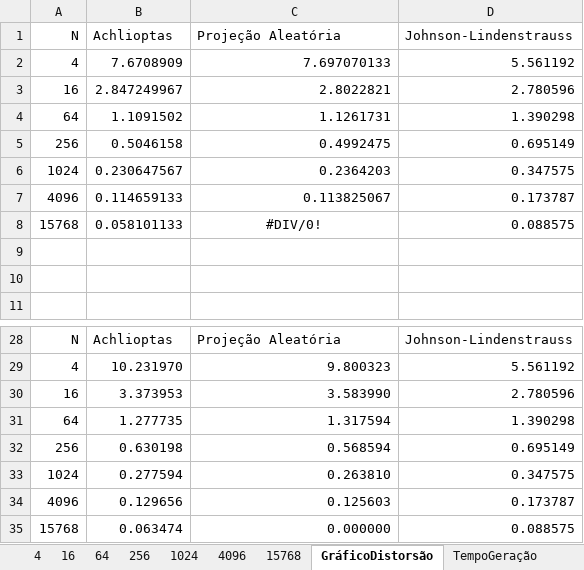
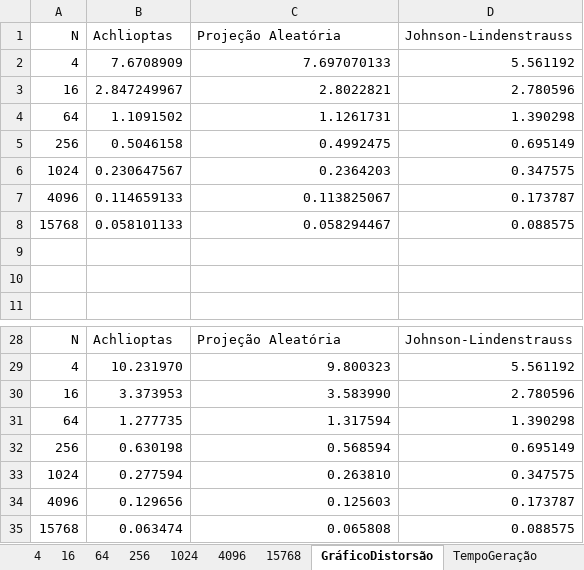
Before and after one commit to lquatrin/inf2978, an Excel workbook: report/report com numpy.xlsx, sheet GráficoDistorsão, drawn as a sheet; only a part is shown, gaps mark what is left out; values as stored, in another font and other column widths than the file's, no borders; charts and pictures not drawn; the diff names each change by its address in the sheet, - before the commit and + after, or states it on an @@ line.

```diff
--- a/report/report com numpy.xlsx (sheet GráficoDistorsão)
+++ b/report/report com numpy.xlsx (sheet GráficoDistorsão)
-C8 (Projeção Aleatória): #DIV/0!
+C8 (Projeção Aleatória): 0.058294467
-C8 alignment: center
+C8 alignment: right
-C35 (Projeção Aleatória): 0.000000
+C35 (Projeção Aleatória): 0.065808
```
Also changed, not shown: sheet 15768, sheet TempoProjeção, sheet TempoDistância, sheet TempoGeração, charts or pictures.
